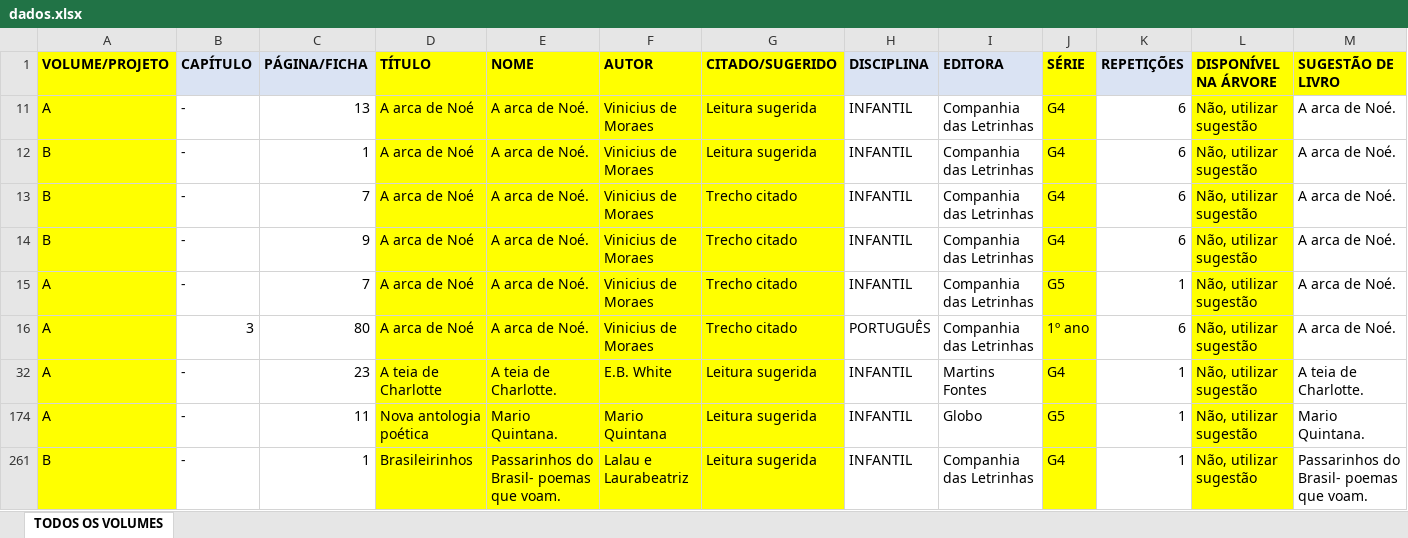
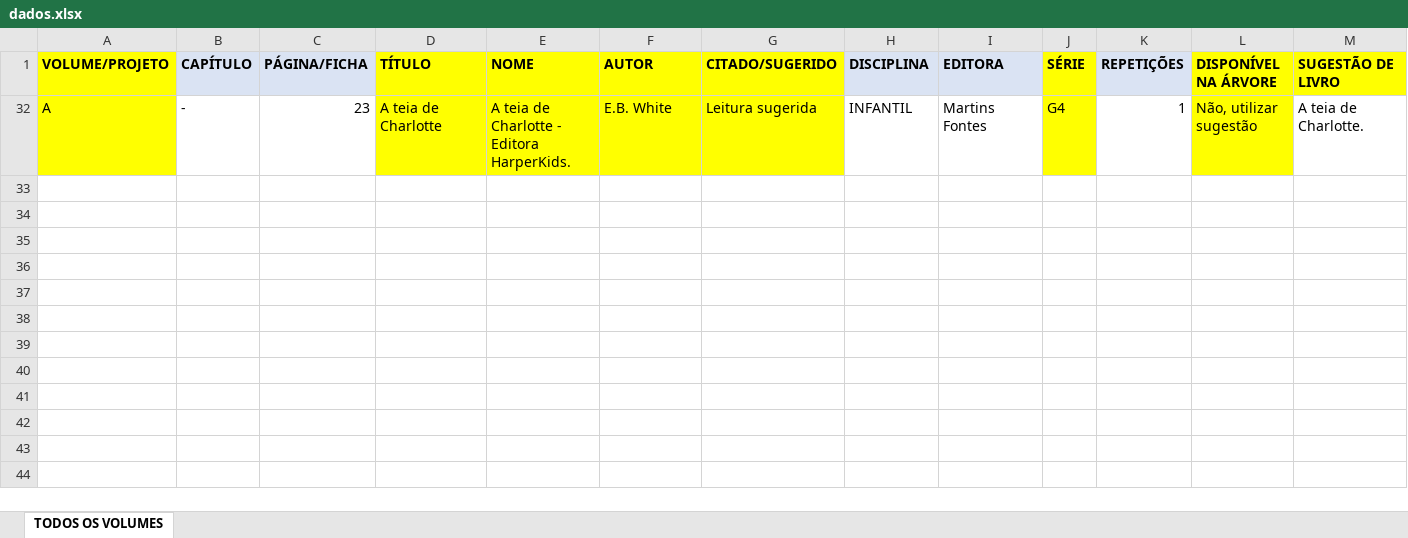
Before and after one commit to andrehsilva/gallery_tree, an Excel workbook: dados.xlsx, sheet TODOS OS VOLUMES, drawn as a sheet; only a part is shown; values as stored, in another font and other column widths than the file's, no borders; rows hold the shown columns only; the diff names each change by its address in the sheet, - before the commit and + after, or states it on an @@ line.

Commit message:
dados

```diff
--- a/dados.xlsx (sheet TODOS OS VOLUMES)
+++ b/dados.xlsx (sheet TODOS OS VOLUMES)
@@ row 11 hidden: A | - | 13 | A arca de Noé | A arca de Noé. | Vinicius de Moraes | Leitura sugerida | INFANTIL | Companhia das Letrinhas | G4 | 6 | Não, utilizar sugestão | A arca de Noé. @@
@@ row 12 hidden: B | - | 1 | A arca de Noé | A arca de Noé. | Vinicius de Moraes | Leitura sugerida | INFANTIL | Companhia das Letrinhas | G4 | 6 | Não, utilizar sugestão | A arca de Noé. @@
@@ row 13 hidden: B | - | 7 | A arca de Noé | A arca de Noé. | Vinicius de Moraes | Trecho citado | INFANTIL | Companhia das Letrinhas | G4 | 6 | Não, utilizar sugestão | A arca de Noé. @@
@@ row 14 hidden: B | - | 9 | A arca de Noé | A arca de Noé. | Vinicius de Moraes | Trecho citado | INFANTIL | Companhia das Letrinhas | G4 | 6 | Não, utilizar sugestão | A arca de Noé. @@
@@ row 15 hidden: A | - | 7 | A arca de Noé | A arca de Noé. | Vinicius de Moraes | Trecho citado | INFANTIL | Companhia das Letrinhas | G5 | 1 | Não, utilizar sugestão | A arca de Noé. @@
@@ row 16 hidden: A | 3 | 80 | A arca de Noé | A arca de Noé. | Vinicius de Moraes | Trecho citado | PORTUGUÊS | Companhia das Letrinhas | 1º ano | 6 | Não, utilizar sugestão | A arca de Noé. @@
-E32 (NOME): A teia de Charlotte.
+E32 (NOME): A teia de Charlotte - Editora HarperKids.
@@ row 174 hidden: A | - | 11 | Nova antologia poética | Mario Quintana. | Mario Quintana | Leitura sugerida | INFANTIL | Globo | G5 | 1 | Não, utilizar sugestão | Mario Quintana. @@
@@ row 261 hidden: B | - | 1 | Brasileirinhos | Passarinhos do Brasil- poemas que voam. | Lalau e Laurabeatriz | Leitura sugerida | INFANTIL | Companhia das Letrinhas | G4 | 1 | Não, utilizar sugestão | Passarinhos do Brasil- poemas que voam. @@
```
